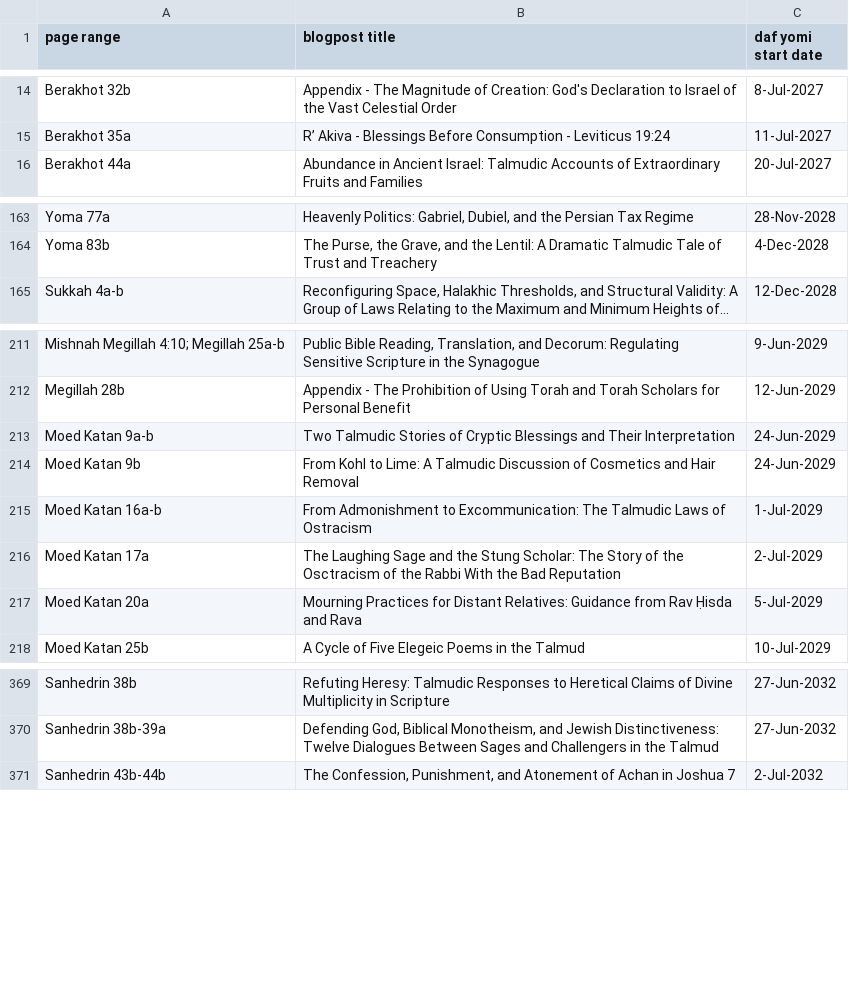
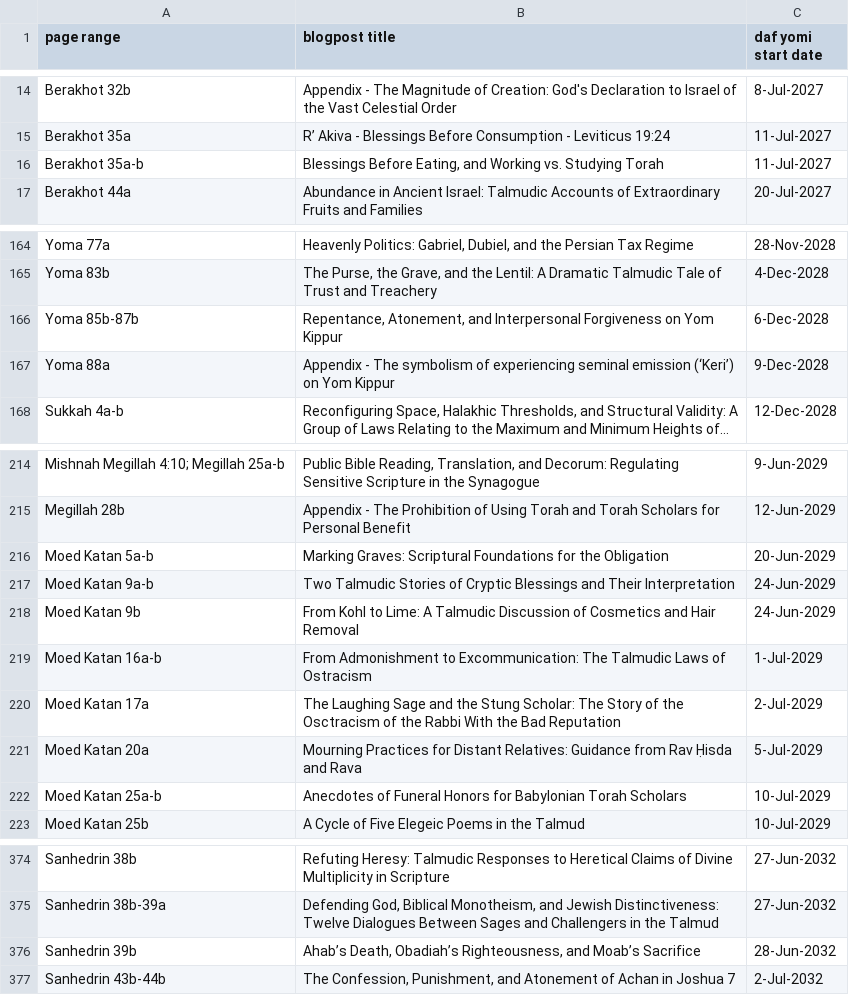
Before and after one commit to EzraBrand/talmud-blogpost-dafyomi-grid, a CSV file: blogpost_dafyomi_db.csv, drawn as a sheet; only a part is shown, gaps mark what is left out; long unchanged cells end in …; the diff covers the shown part only; the diff names each change by its address in the sheet, - before the commit and + after, or states it on an @@ line.

```diff
--- a/blogpost_dafyomi_db.csv
+++ b/blogpost_dafyomi_db.csv
+row 16: Berakhot 35a-b | Blessings Before Eating, and Working vs. Studying Torah | 11-Jul-2027
+row 166: Yoma 85b-87b | Repentance, Atonement, and Interpersonal Forgiveness on Yom Kippur | 6-Dec-2028
+row 167: Yoma 88a | Appendix - The symbolism of experiencing seminal emission (‘Keri’) on Yom Kippur | 9-Dec-2028
+row 216: Moed Katan 5a-b | Marking Graves: Scriptural Foundations for the Obligation | 20-Jun-2029
+row 222: Moed Katan 25a-b | Anecdotes of Funeral Honors for Babylonian Torah Scholars | 10-Jul-2029
+row 376: Sanhedrin 39b | Ahab’s Death, Obadiah’s Righteousness, and Moab’s Sacrifice | 28-Jun-2032
```
Also changed, not shown: 4 added rows elsewhere in this file, blogpost_schedule_v2.csv, 12 other files.
